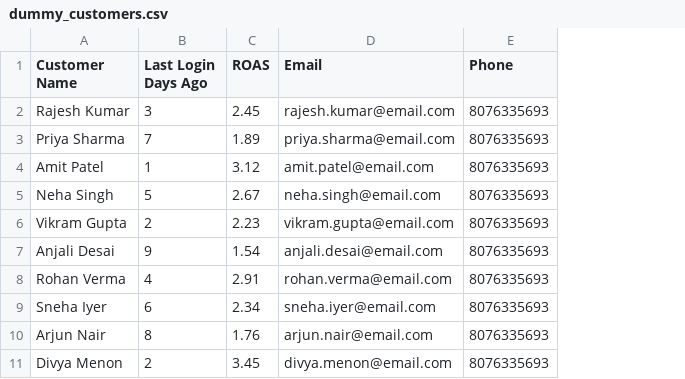
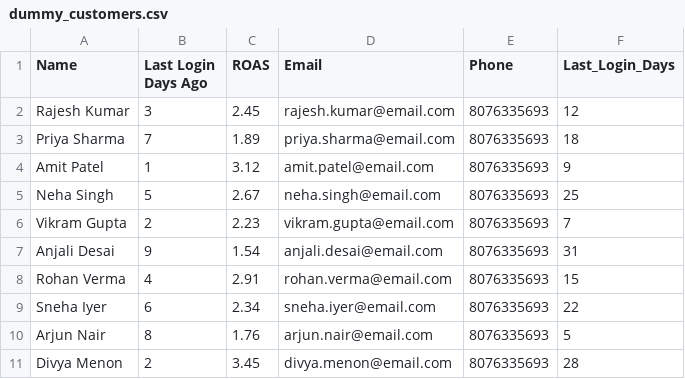
Before and after one commit to khizar-bit/RetentionRadar, a CSV file: dummy_customers.csv, drawn as a sheet; the diff names each change by its address in the sheet, - before the commit and + after, or states it on an @@ line.

Commit message:
feat: Introduce launch script, enhance AI drafting with configurable models and custom prompts, and enable selective message sending.

```diff
--- a/dummy_customers.csv
+++ b/dummy_customers.csv
+column F (Last_Login_Days), rows 2-11: 12 | 18 | 9 | 25 | 7 | 31 | 15 | 22 | 5 | 28
-A1: Customer Name
+A1: Name
```
Also changed, not shown: 2 other files.
